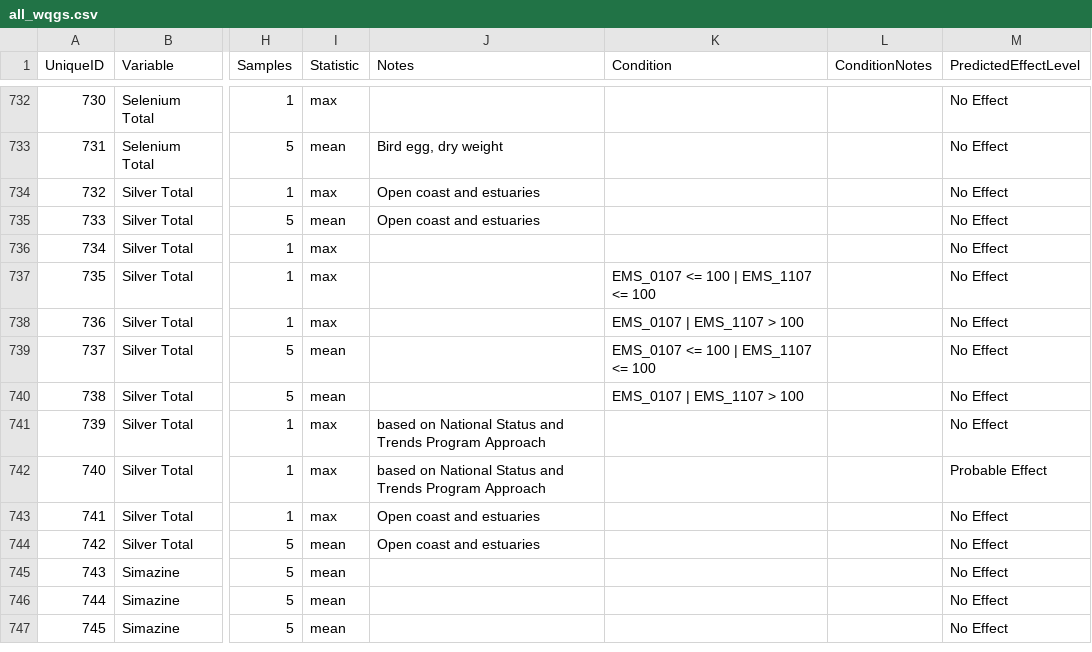
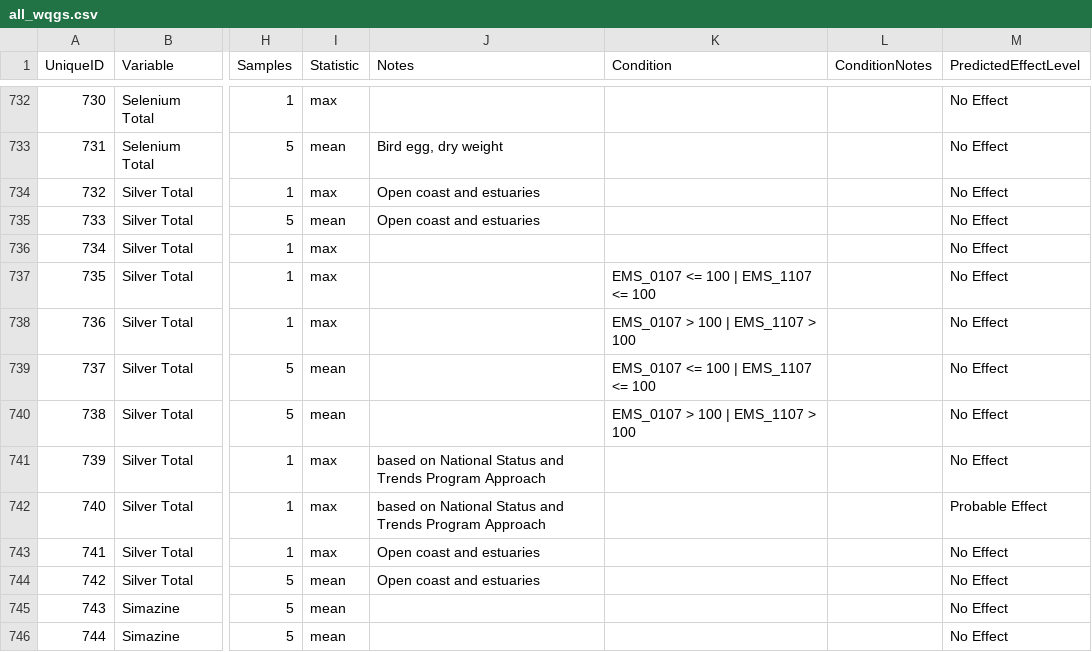
Before and after one commit to bcgov/wqg_data, a CSV file: all_wqgs.csv, drawn as a sheet; only a part is shown, gaps mark what is left out; the shorter side is filled out with more unchanged rows; the diff names each change by its address in the sheet, - before the commit and + after, or states it on an @@ line.

Commit message:
fix Condition R expr

```diff
--- a/all_wqgs.csv
+++ b/all_wqgs.csv
-K738 (Condition): EMS_0107 | EMS_1107 > 100
+K738 (Condition): EMS_0107 > 100 | EMS_1107 > 100
-K740 (Condition): EMS_0107 | EMS_1107 > 100
+K740 (Condition): EMS_0107 > 100 | EMS_1107 > 100
```
Also changed, not shown: 2 other files.
